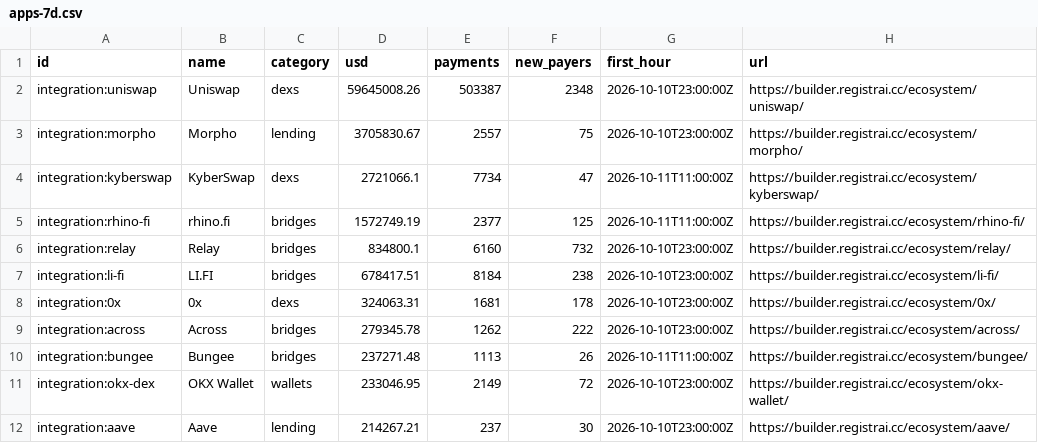
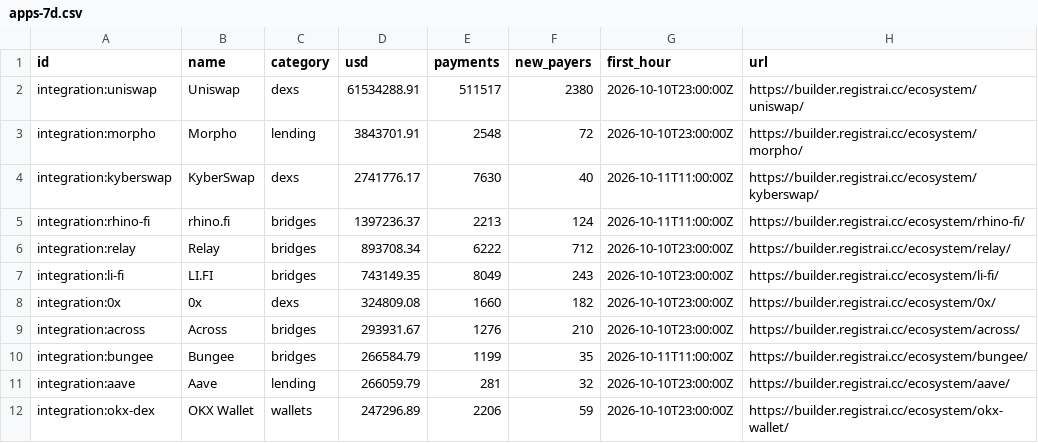
Before and after one commit to registrai-multichain/arc-ecosystem, a CSV file: data/apps-7d.csv, drawn as a sheet; only a part is shown; the diff covers the shown part only.

```diff
--- a/data/apps-7d.csv
+++ b/data/apps-7d.csv
@@ -1,12 +1,12 @@
 id,name,category,usd,payments,new_payers,first_hour,url
-integration:uniswap,Uniswap,dexs,59645008.26,503387,2348,2026-10-10T23:00:00Z,https://builder.registrai.cc/ecosystem/uniswap/
-integration:morpho,Morpho,lending,3705830.67,2557,75,2026-10-10T23:00:00Z,https://builder.registrai.cc/ecosystem/morpho/
-integration:kyberswap,KyberSwap,dexs,2721066.1,7734,47,2026-10-11T11:00:00Z,https://builder.registrai.cc/ecosystem/kyberswap/
-integration:rhino-fi,rhino.fi,bridges,1572749.19,2377,125,2026-10-11T11:00:00Z,https://builder.registrai.cc/ecosystem/rhino-fi/
-integration:relay,Relay,bridges,834800.1,6160,732,2026-10-10T23:00:00Z,https://builder.registrai.cc/ecosystem/relay/
-integration:li-fi,LI.FI,bridges,678417.51,8184,238,2026-10-10T23:00:00Z,https://builder.registrai.cc/ecosystem/li-fi/
-integration:0x,0x,dexs,324063.31,1681,178,2026-10-10T23:00:00Z,https://builder.registrai.cc/ecosystem/0x/
-integration:across,Across,bridges,279345.78,1262,222,2026-10-10T23:00:00Z,https://builder.registrai.cc/ecosystem/across/
-integration:bungee,Bungee,bridges,237271.48,1113,26,2026-10-11T11:00:00Z,https://builder.registrai.cc/ecosystem/bungee/
-integration:okx-dex,OKX Wallet,wallets,233046.95,2149,72,2026-10-10T23:00:00Z,https://builder.registrai.cc/ecosystem/okx-wallet/
-integration:aave,Aave,lending,214267.21,237,30,2026-10-10T23:00:00Z,https://builder.registrai.cc/ecosystem/aave/
+integration:uniswap,Uniswap,dexs,61534288.91,511517,2380,2026-10-10T23:00:00Z,https://builder.registrai.cc/ecosystem/uniswap/
+integration:morpho,Morpho,lending,3843701.91,2548,72,2026-10-10T23:00:00Z,https://builder.registrai.cc/ecosystem/morpho/
+integration:kyberswap,KyberSwap,dexs,2741776.17,7630,40,2026-10-11T11:00:00Z,https://builder.registrai.cc/ecosystem/kyberswap/
+integration:rhino-fi,rhino.fi,bridges,1397236.37,2213,124,2026-10-11T11:00:00Z,https://builder.registrai.cc/ecosystem/rhino-fi/
+integration:relay,Relay,bridges,893708.34,6222,712,2026-10-10T23:00:00Z,https://builder.registrai.cc/ecosystem/relay/
+integration:li-fi,LI.FI,bridges,743149.35,8049,243,2026-10-10T23:00:00Z,https://builder.registrai.cc/ecosystem/li-fi/
+integration:0x,0x,dexs,324809.08,1660,182,2026-10-10T23:00:00Z,https://builder.registrai.cc/ecosystem/0x/
+integration:across,Across,bridges,293931.67,1276,210,2026-10-10T23:00:00Z,https://builder.registrai.cc/ecosystem/across/
+integration:bungee,Bungee,bridges,266584.79,1199,35,2026-10-11T11:00:00Z,https://builder.registrai.cc/ecosystem/bungee/
+integration:aave,Aave,lending,266059.79,281,32,2026-10-10T23:00:00Z,https://builder.registrai.cc/ecosystem/aave/
+integration:okx-dex,OKX Wallet,wallets,247296.89,2206,59,2026-10-10T23:00:00Z,https://builder.registrai.cc/ecosystem/okx-wallet/
```
Also changed, not shown: 5 added rows, 5 removed rows and 34 edited cells elsewhere in this file, data/arc-daily.csv, 4 other files.
